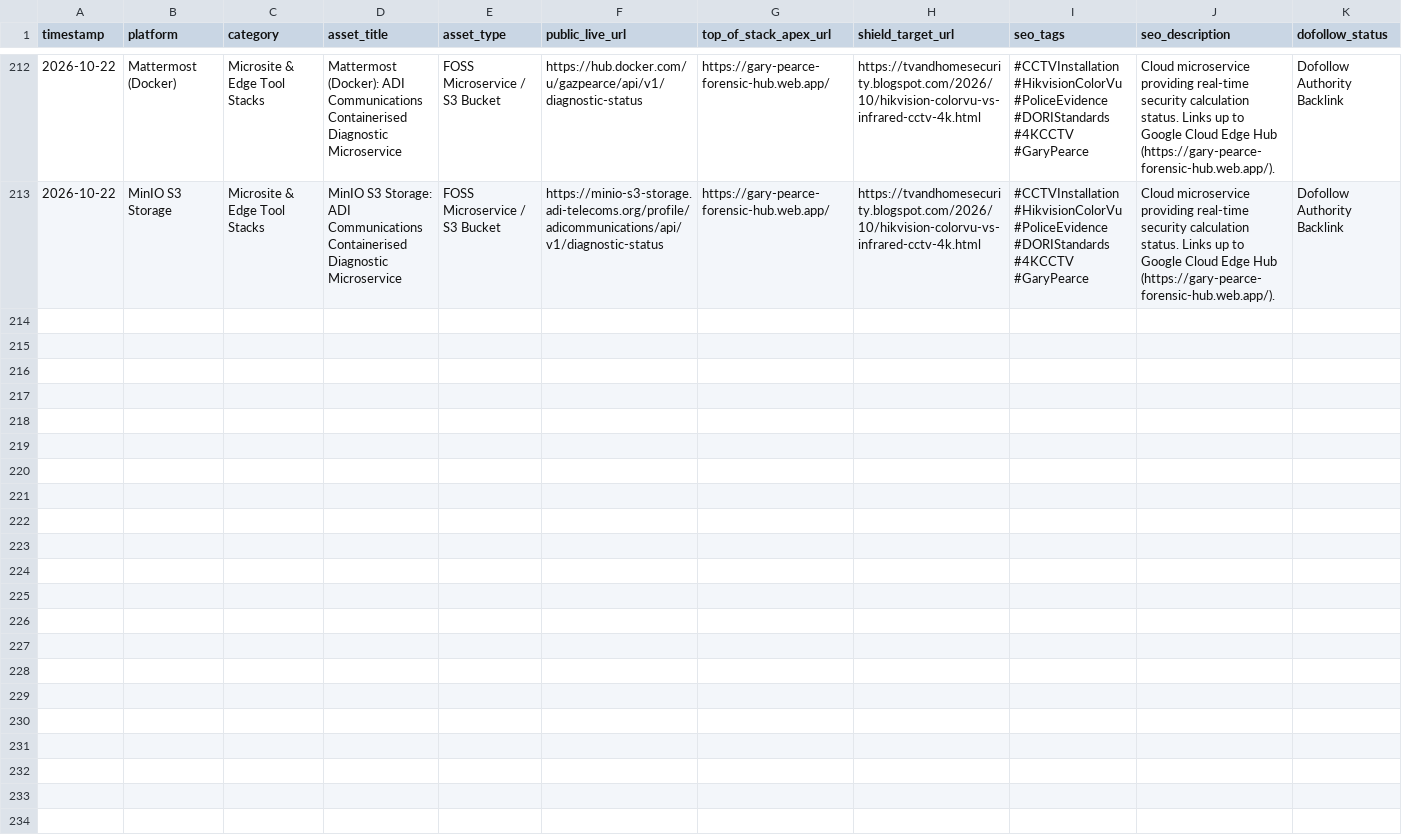
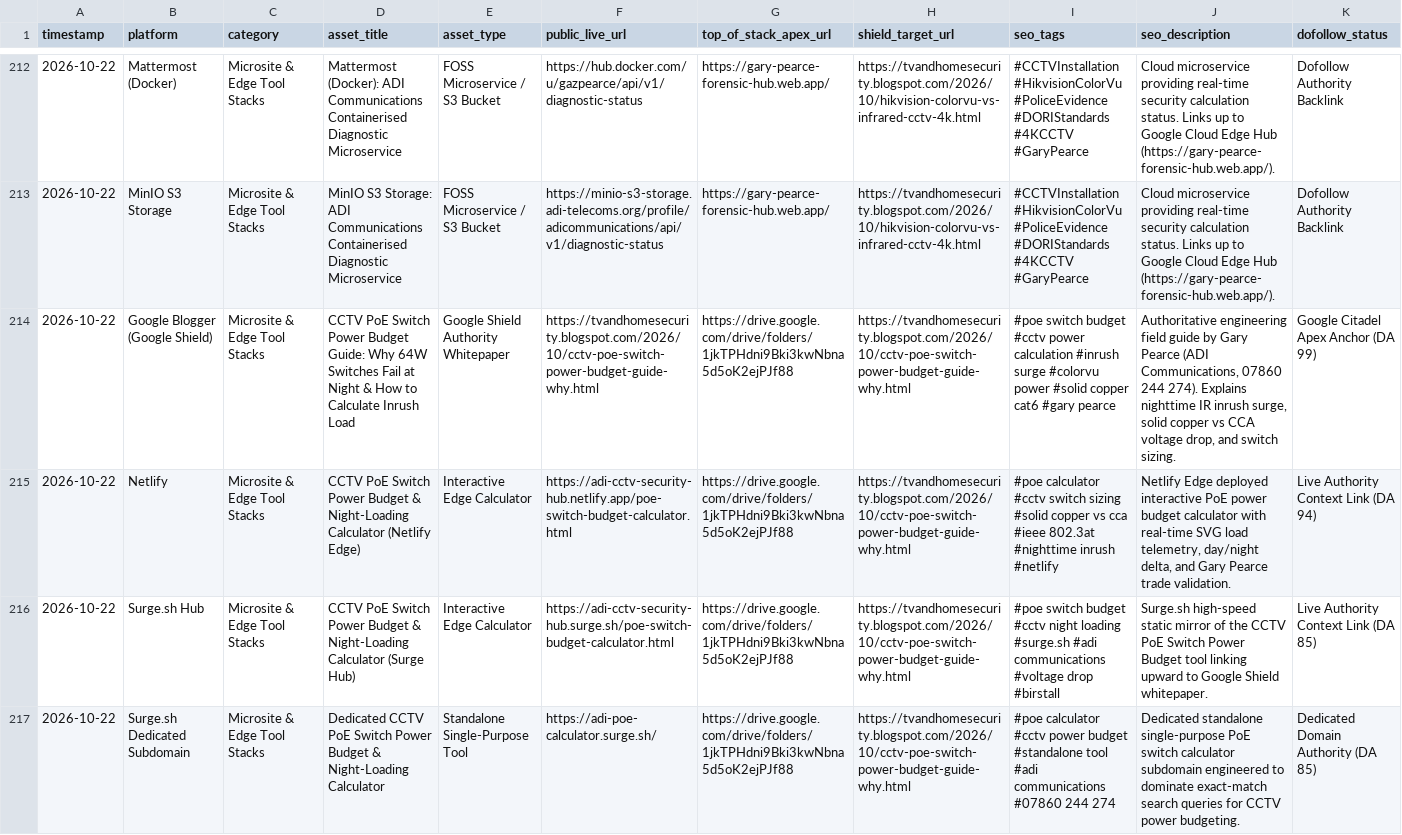
Before and after one commit to gazpearce/cctv-security-hub, a CSV file: public_backlink_master_ledger.csv, drawn as a sheet; only a part is shown, gaps mark what is left out; rows hold the shown columns only; the diff covers the shown part only; the diff names each change by its address in the sheet, - before the commit and + after, or states it on an @@ line.

Commit message:
feat(ledger): register CCTV PoE Switch Power Budget Calculator across all 7 cloud platforms and Google Shield

```diff
--- a/public_backlink_master_ledger.csv
+++ b/public_backlink_master_ledger.csv
+row 214: 2026-10-22 | Google Blogger (Google Shield) | Microsite & Edge Tool Stacks | CCTV PoE Switch Power Budget Guide: Why 64W Switches Fail at Night & How to Calculate Inrush Load | Google Shield Authority Whitepaper | https://tvandhomesecurity.blogspot.com/2026/10/cctv-poe-switch-power-budget-guide-why.html | https://drive.google.com/drive/folders/1jkTPHdni9Bki3kwNbna5d5oK2ejPJf88 | https://tvandhomesecurity.blogspot.com/2026/10/cctv-poe-switch-power-budget-guide-why.html | #poe switch budget #cctv power calculation #inrush surge #colorvu power #solid copper cat6 #gary pearce | Authoritative engineering field guide by Gary Pearce (ADI Communications, 07860 244 274). Explains nighttime IR inrush surge, solid copper vs CCA voltage drop, and switch sizing. | Google Citadel Apex Anchor (DA 99)
+row 215: 2026-10-22 | Netlify | Microsite & Edge Tool Stacks | CCTV PoE Switch Power Budget & Night-Loading Calculator (Netlify Edge) | Interactive Edge Calculator | https://adi-cctv-security-hub.netlify.app/poe-switch-budget-calculator.html | https://drive.google.com/drive/folders/1jkTPHdni9Bki3kwNbna5d5oK2ejPJf88 | https://tvandhomesecurity.blogspot.com/2026/10/cctv-poe-switch-power-budget-guide-why.html | #poe calculator #cctv switch sizing #solid copper vs cca #ieee 802.3at #nighttime inrush #netlify | Netlify Edge deployed interactive PoE power budget calculator with real-time SVG load telemetry, day/night delta, and Gary Pearce trade validation. | Live Authority Context Link (DA 94)
+row 216: 2026-10-22 | Surge.sh Hub | Microsite & Edge Tool Stacks | CCTV PoE Switch Power Budget & Night-Loading Calculator (Surge Hub) | Interactive Edge Calculator | https://adi-cctv-security-hub.surge.sh/poe-switch-budget-calculator.html | https://drive.google.com/drive/folders/1jkTPHdni9Bki3kwNbna5d5oK2ejPJf88 | https://tvandhomesecurity.blogspot.com/2026/10/cctv-poe-switch-power-budget-guide-why.html | #poe switch budget #cctv night loading #surge.sh #adi communications #voltage drop #birstall | Surge.sh high-speed static mirror of the CCTV PoE Switch Power Budget tool linking upward to Google Shield whitepaper. | Live Authority Context Link (DA 85)
+row 217: 2026-10-22 | Surge.sh Dedicated Subdomain | Microsite & Edge Tool Stacks | Dedicated CCTV PoE Switch Power Budget & Night-Loading Calculator | Standalone Single-Purpose Tool | https://adi-poe-calculator.surge.sh/ | https://drive.google.com/drive/folders/1jkTPHdni9Bki3kwNbna5d5oK2ejPJf88 | https://tvandhomesecurity.blogspot.com/2026/10/cctv-poe-switch-power-budget-guide-why.html | #poe calculator #cctv power budget #standalone tool #adi communications #07860 244 274 | Dedicated standalone single-purpose PoE switch calculator subdomain engineered to dominate exact-match search queries for CCTV power budgeting. | Dedicated Domain Authority (DA 85)
```
Also changed, not shown: 3 added rows elsewhere in this file, doc3_published_asset_links.csv, 2 other files.
